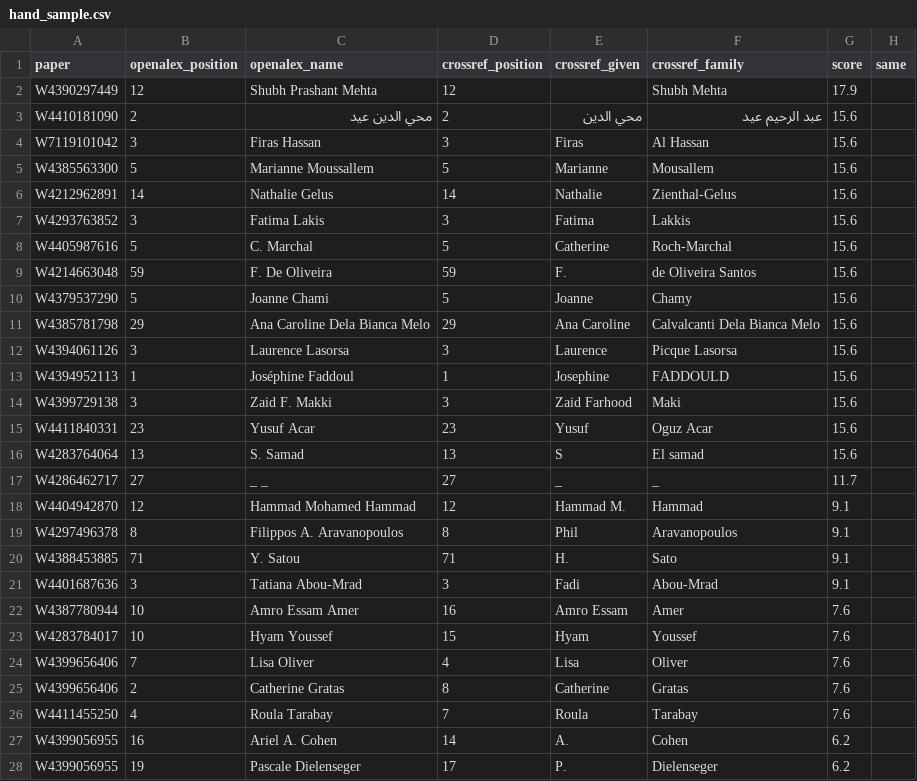
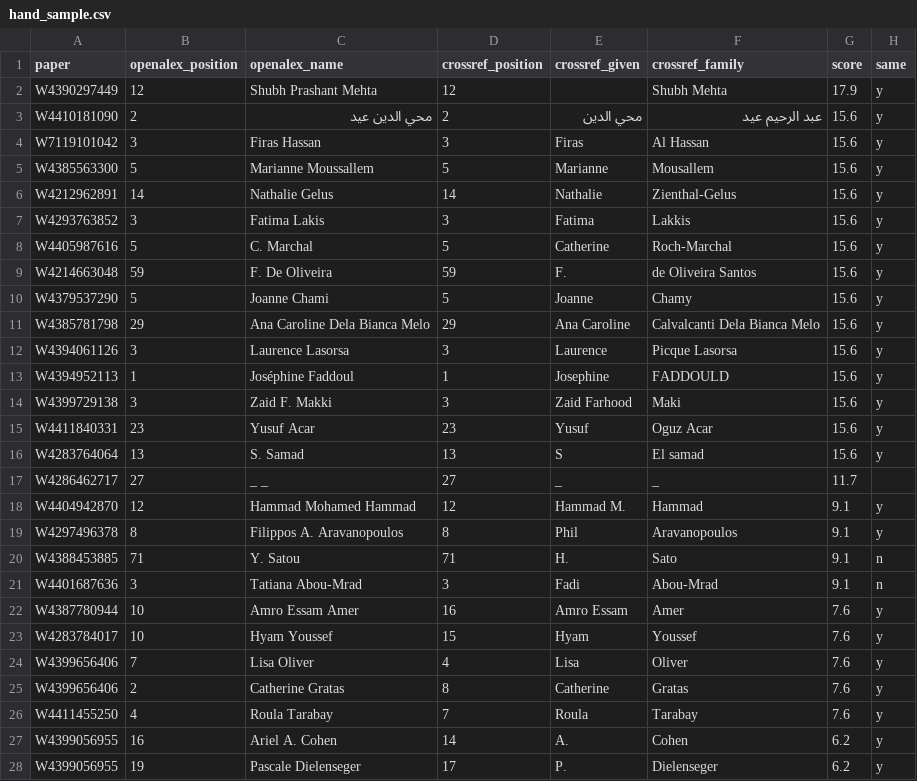
Before and after one commit to karam294/krr-lu-publication, a CSV file: mapping/er/hand_sample.csv, drawn as a sheet; only a part is shown; the diff covers the shown part only.

Commit message:
Session 5: entity resolution by key and by a Fellegi-Sunter matcher; 40 links checked by hand; threshold 4; D12, D13

```diff
--- a/mapping/er/hand_sample.csv
+++ b/mapping/er/hand_sample.csv
@@ -1,28 +1,28 @@
 paper,openalex_position,openalex_name,crossref_position,crossref_given,crossref_family,score,same
-W4390297449,12,Shubh Prashant Mehta,12,,Shubh Mehta,17.9,
-W4410181090,2,محي الدين عيد,2,محي الدين,عبد الرحيم عيد,15.6,
-W7119101042,3,Firas Hassan,3,Firas,Al Hassan,15.6,
-W4385563300,5,Marianne Moussallem,5,Marianne,Mousallem,15.6,
-W4212962891,14,Nathalie Gelus,14,Nathalie,Zienthal-Gelus,15.6,
-W4293763852,3,Fatima Lakis,3,Fatima,Lakkis,15.6,
-W4405987616,5,C. Marchal,5,Catherine,Roch-Marchal,15.6,
-W4214663048,59,F. De Oliveira,59,F.,de Oliveira Santos,15.6,
-W4379537290,5,Joanne Chami,5,Joanne,Chamy,15.6,
-W4385781798,29,Ana Caroline Dela Bianca Melo,29,Ana Caroline,Calvalcanti Dela Bianca Melo,15.6,
-W4394061126,3,Laurence Lasorsa,3,Laurence,Picque Lasorsa,15.6,
-W4394952113,1,Joséphine Faddoul,1,Josephine,FADDOULD,15.6,
-W4399729138,3,Zaid F. Makki,3,Zaid Farhood,Maki,15.6,
-W4411840331,23,Yusuf Acar,23,Yusuf,Oguz Acar,15.6,
-W4283764064,13,S. Samad,13,S,El samad,15.6,
+W4390297449,12,Shubh Prashant Mehta,12,,Shubh Mehta,17.9,y
+W4410181090,2,محي الدين عيد,2,محي الدين,عبد الرحيم عيد,15.6,y
+W7119101042,3,Firas Hassan,3,Firas,Al Hassan,15.6,y
+W4385563300,5,Marianne Moussallem,5,Marianne,Mousallem,15.6,y
+W4212962891,14,Nathalie Gelus,14,Nathalie,Zienthal-Gelus,15.6,y
+W4293763852,3,Fatima Lakis,3,Fatima,Lakkis,15.6,y
+W4405987616,5,C. Marchal,5,Catherine,Roch-Marchal,15.6,y
+W4214663048,59,F. De Oliveira,59,F.,de Oliveira Santos,15.6,y
+W4379537290,5,Joanne Chami,5,Joanne,Chamy,15.6,y
+W4385781798,29,Ana Caroline Dela Bianca Melo,29,Ana Caroline,Calvalcanti Dela Bianca Melo,15.6,y
+W4394061126,3,Laurence Lasorsa,3,Laurence,Picque Lasorsa,15.6,y
+W4394952113,1,Joséphine Faddoul,1,Josephine,FADDOULD,15.6,y
+W4399729138,3,Zaid F. Makki,3,Zaid Farhood,Maki,15.6,y
+W4411840331,23,Yusuf Acar,23,Yusuf,Oguz Acar,15.6,y
+W4283764064,13,S. Samad,13,S,El samad,15.6,y
 W4286462717,27,_ _,27,_,_,11.7,
-W4404942870,12,Hammad Mohamed Hammad,12,Hammad M.,Hammad,9.1,
-W4297496378,8,Filippos A. Aravanopoulos,8,Phil,Aravanopoulos,9.1,
-W4388453885,71,Y. Satou,71,H.,Sato,9.1,
-W4401687636,3,Tatiana Abou‐Mrad,3,Fadi,Abou-Mrad,9.1,
-W4387780944,10,Amro Essam Amer,16,Amro Essam,Amer,7.6,
-W4283784017,10,Hyam Youssef,15,Hyam,Youssef,7.6,
-W4399656406,7,Lisa Oliver,4,Lisa,Oliver,7.6,
-W4399656406,2,Catherine Gratas,8,Catherine,Gratas,7.6,
-W4411455250,4,Roula Tarabay,7,Roula,Tarabay,7.6,
-W4399056955,16,Ariel A. Cohen,14,A.,Cohen,6.2,
-W4399056955,19,Pascale Dielenseger,17,P.,Dielenseger,6.2,
+W4404942870,12,Hammad Mohamed Hammad,12,Hammad M.,Hammad,9.1,y
+W4297496378,8,Filippos A. Aravanopoulos,8,Phil,Aravanopoulos,9.1,y
+W4388453885,71,Y. Satou,71,H.,Sato,9.1,n
+W4401687636,3,Tatiana Abou‐Mrad,3,Fadi,Abou-Mrad,9.1,n
+W4387780944,10,Amro Essam Amer,16,Amro Essam,Amer,7.6,y
+W4283784017,10,Hyam Youssef,15,Hyam,Youssef,7.6,y
+W4399656406,7,Lisa Oliver,4,Lisa,Oliver,7.6,y
+W4399656406,2,Catherine Gratas,8,Catherine,Gratas,7.6,y
+W4411455250,4,Roula Tarabay,7,Roula,Tarabay,7.6,y
+W4399056955,16,Ariel A. Cohen,14,A.,Cohen,6.2,y
+W4399056955,19,Pascale Dielenseger,17,P.,Dielenseger,6.2,y
```
Also changed, not shown: 13 edited cells elsewhere in this file, 5 other files.
